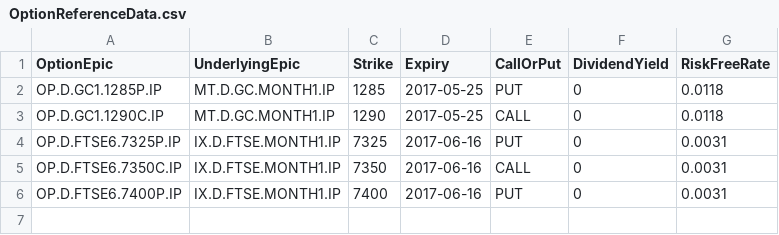
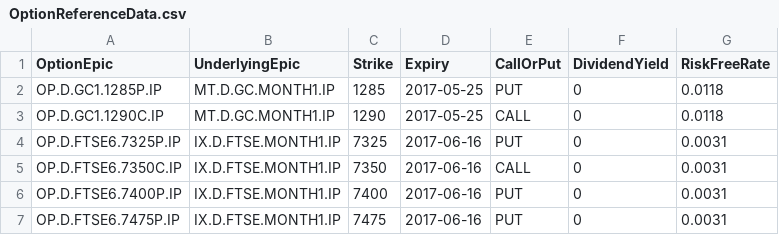
Before and after one commit to ngray68/option, a CSV file: src/main/resources/OptionReferenceData.csv, drawn as a sheet; the diff names each change by its address in the sheet, - before the commit and + after, or states it on an @@ line.

```diff
--- a/src/main/resources/OptionReferenceData.csv
+++ b/src/main/resources/OptionReferenceData.csv
+row 7: OP.D.FTSE6.7475P.IP | IX.D.FTSE.MONTH1.IP | 7475 | 2017-06-16 | PUT | 0 | 0.0031
```
Also changed, not shown: 14 other files.
